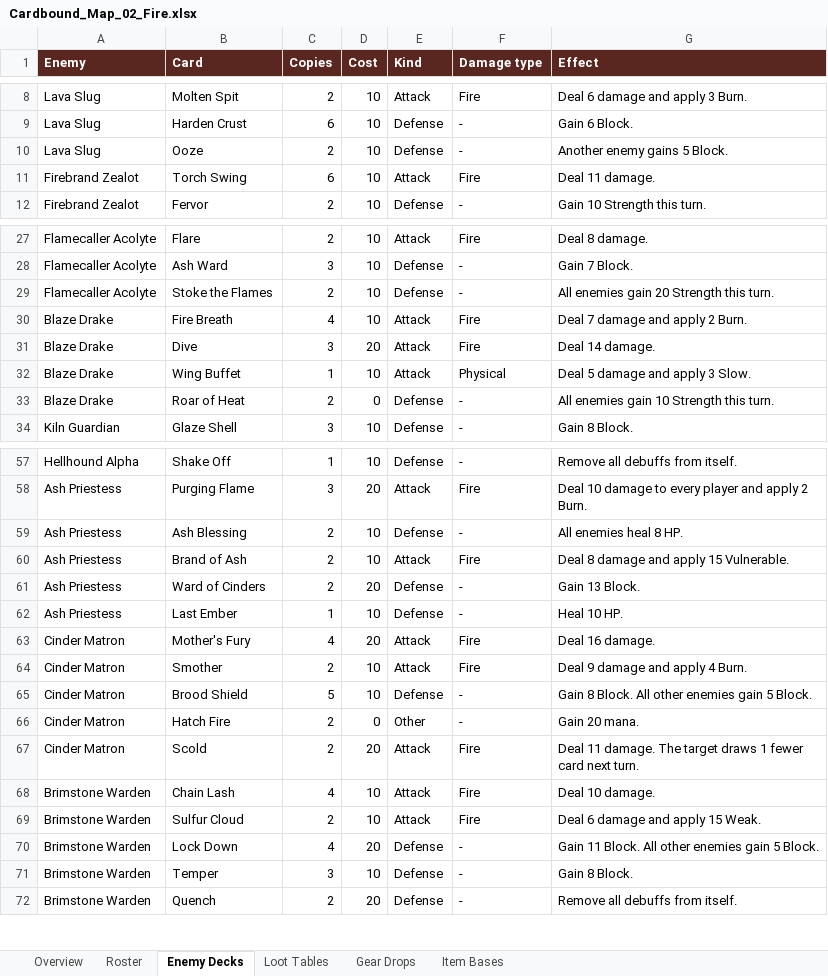
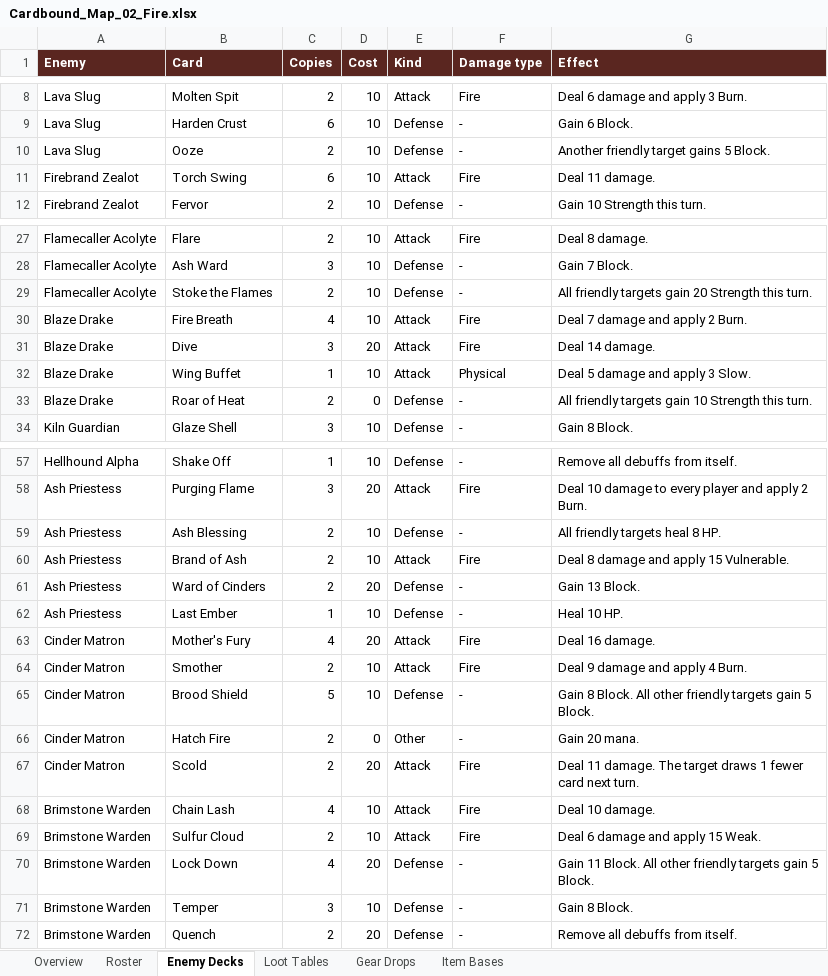
Before and after one commit to Cardbound2026/Cardbound, an Excel workbook: design/Cardbound_Map_02_Fire.xlsx, sheet Enemy Decks, drawn as a sheet; only a part is shown, gaps mark what is left out; values as stored, in another font and other column widths than the file's, no borders; the diff names each change by its address in the sheet, - before the commit and + after, or states it on an @@ line.

```diff
--- a/design/Cardbound_Map_02_Fire.xlsx (sheet Enemy Decks)
+++ b/design/Cardbound_Map_02_Fire.xlsx (sheet Enemy Decks)
-G10 (Effect): Another enemy gains 5 Block.
+G10 (Effect): Another friendly target gains 5 Block.
-G29 (Effect): All enemies gain 20 Strength this turn.
+G29 (Effect): All friendly targets gain 20 Strength this turn.
-G33 (Effect): All enemies gain 10 Strength this turn.
+G33 (Effect): All friendly targets gain 10 Strength this turn.
-G59 (Effect): All enemies heal 8 HP.
+G59 (Effect): All friendly targets heal 8 HP.
-G65 (Effect): …All other enemies gain 5…
+G65 (Effect): …All other friendly targets gain 5…
-G70 (Effect): …All other enemies gain 5…
+G70 (Effect): …All other friendly targets gain 5…
```
Also changed, not shown: design/Cardbound_Map_01_Physical.xlsx, design/Cardbound_Map_03_Frost.xlsx, 11 other files.
